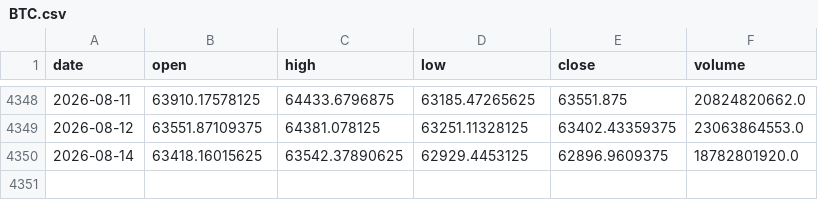
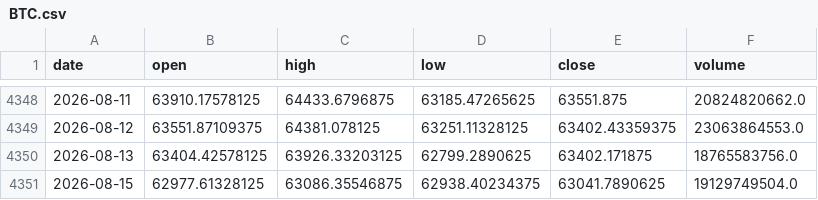
Before and after one commit to amincato/GOLDSTEIN, a CSV file: data/cache/BTC.csv, drawn as a sheet; only a part is shown, gaps mark what is left out; removed rows and columns are numbered as before the commit, all else as after; the diff names each change by its address in the sheet, - before the commit and + after, or states it on an @@ line.

```diff
--- a/data/cache/BTC.csv
+++ b/data/cache/BTC.csv
-row 4350: 2026-08-14 | 63418.16015625 | 63542.37890625 | 62929.4453125 | 62896.9609375 | 18782801920.0
+row 4350: 2026-08-13 | 63404.42578125 | 63926.33203125 | 62799.2890625 | 63402.171875 | 18765583756.0
+row 4351: 2026-08-15 | 62977.61328125 | 63086.35546875 | 62938.40234375 | 63041.7890625 | 19129749504.0
```
Also changed, not shown: data/cache/FEDFUNDS.csv, data/cache/GDX.csv, 12 other files.
